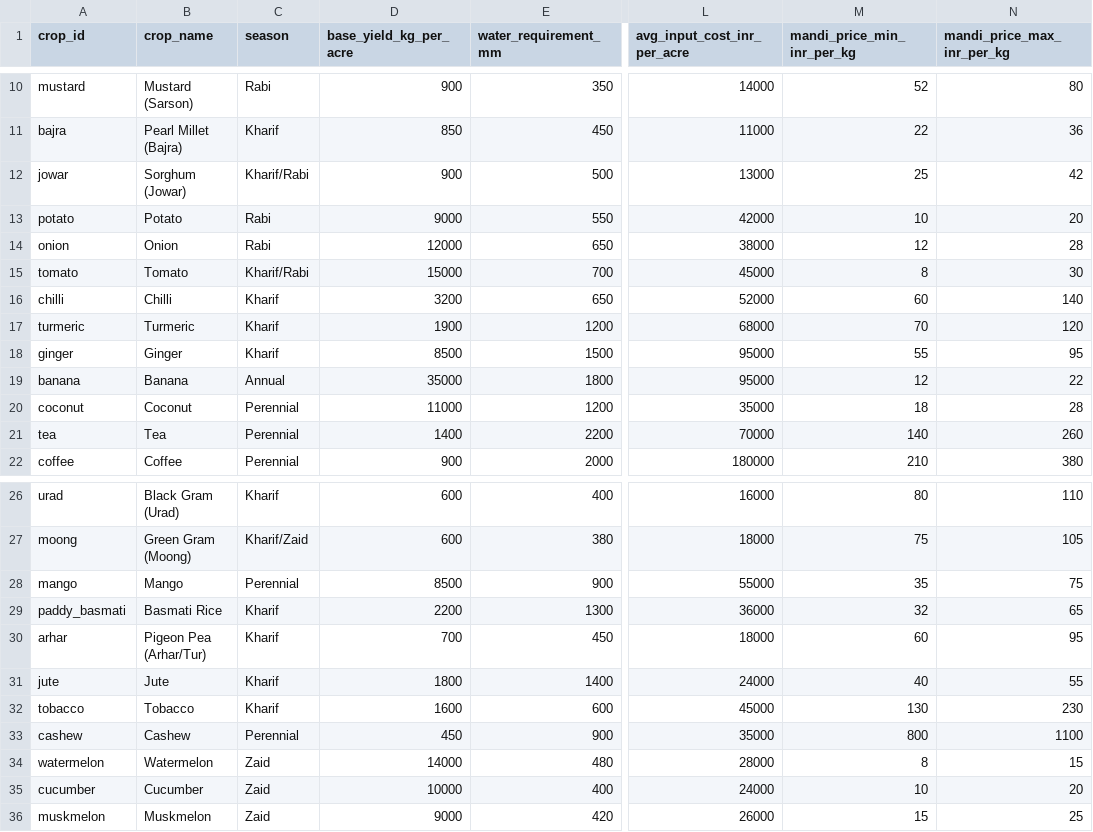
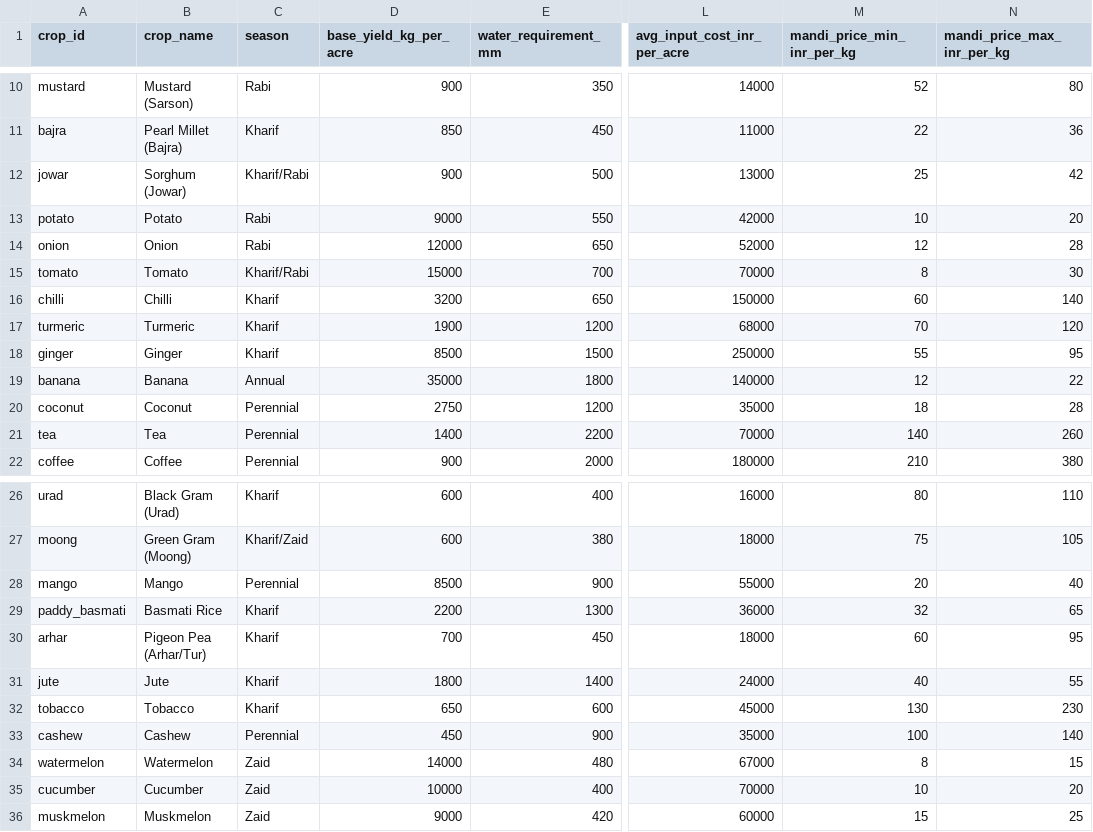
Before and after one commit to vinaych580/mitti-mantra, a CSV file: dataset/crop_parameters.csv, drawn as a sheet; only a part is shown, gaps mark what is left out; the diff names each change by its address in the sheet, - before the commit and + after, or states it on an @@ line.

```diff
--- a/dataset/crop_parameters.csv
+++ b/dataset/crop_parameters.csv
-L14 (avg_input_cost_inr_per_acre): 38000
+L14 (avg_input_cost_inr_per_acre): 52000
-L15 (avg_input_cost_inr_per_acre): 45000
+L15 (avg_input_cost_inr_per_acre): 70000
-L16 (avg_input_cost_inr_per_acre): 52000
+L16 (avg_input_cost_inr_per_acre): 150000
-L18 (avg_input_cost_inr_per_acre): 95000
+L18 (avg_input_cost_inr_per_acre): 250000
-L19 (avg_input_cost_inr_per_acre): 95000
+L19 (avg_input_cost_inr_per_acre): 140000
-D20 (base_yield_kg_per_acre): 11000
+D20 (base_yield_kg_per_acre): 2750
-M28 (mandi_price_min_inr_per_kg): 35
+M28 (mandi_price_min_inr_per_kg): 20
-N28 (mandi_price_max_inr_per_kg): 75
+N28 (mandi_price_max_inr_per_kg): 40
-D32 (base_yield_kg_per_acre): 1600
+D32 (base_yield_kg_per_acre): 650
-M33 (mandi_price_min_inr_per_kg): 800
+M33 (mandi_price_min_inr_per_kg): 100
-N33 (mandi_price_max_inr_per_kg): 1100
+N33 (mandi_price_max_inr_per_kg): 140
-L34 (avg_input_cost_inr_per_acre): 28000
+L34 (avg_input_cost_inr_per_acre): 67000
-L35 (avg_input_cost_inr_per_acre): 24000
+L35 (avg_input_cost_inr_per_acre): 70000
-L36 (avg_input_cost_inr_per_acre): 26000
+L36 (avg_input_cost_inr_per_acre): 60000
```
Also changed, not shown: dataset/training/crop_yield_training_dataset.csv, dataset/yield_history.csv, 16 other files.
